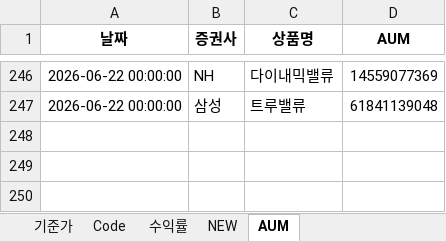
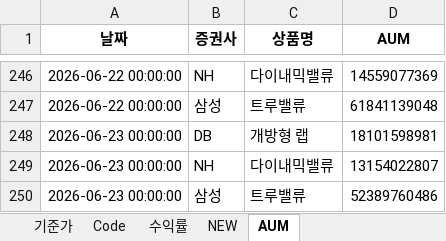
Before and after one commit to sisyphe10/Antigravity_Market_Dashboard, an Excel workbook: Wrap_NAV.xlsx, sheet AUM, drawn as a sheet; only a part is shown, gaps mark what is left out; values as stored, in another font and other column widths than the file's, no borders; the diff names each change by its address in the sheet, - before the commit and + after, or states it on an @@ line.

Commit message:
update: Wrap_NAV.xlsx (2026-06-24 08:44)

```diff
--- a/Wrap_NAV.xlsx (sheet AUM)
+++ b/Wrap_NAV.xlsx (sheet AUM)
+row 248: 2026-06-23 00:00:00 | DB | 개방형 랩 | 18101598981
+row 249: 2026-06-23 00:00:00 | NH | 다이내믹밸류 | 13154022807
+row 250: 2026-06-23 00:00:00 | 삼성 | 트루밸류 | 52389760486
```
